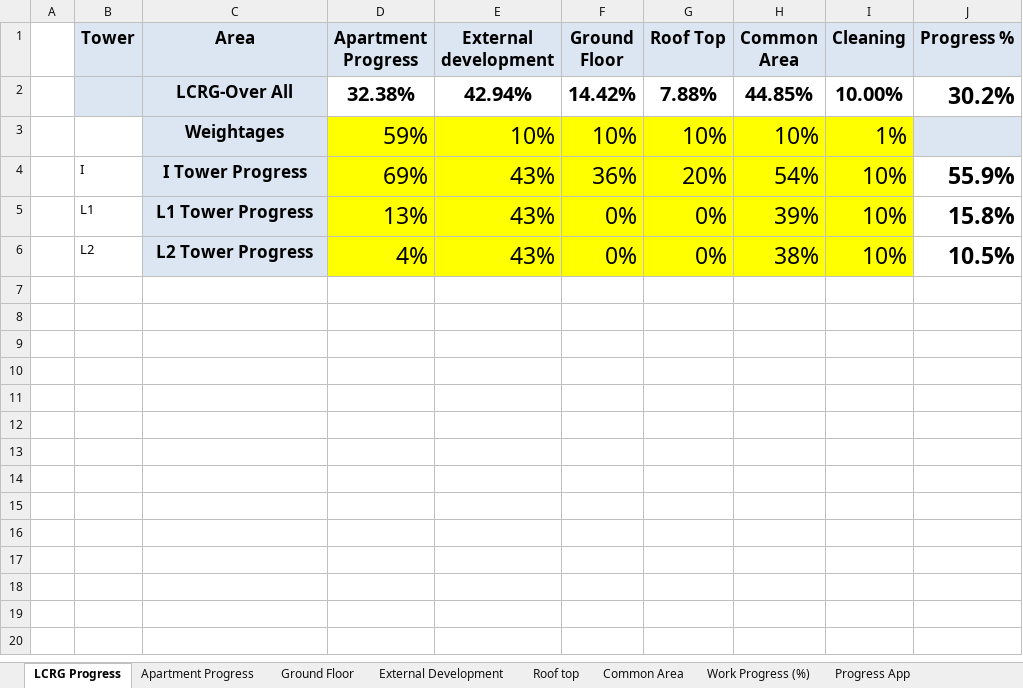
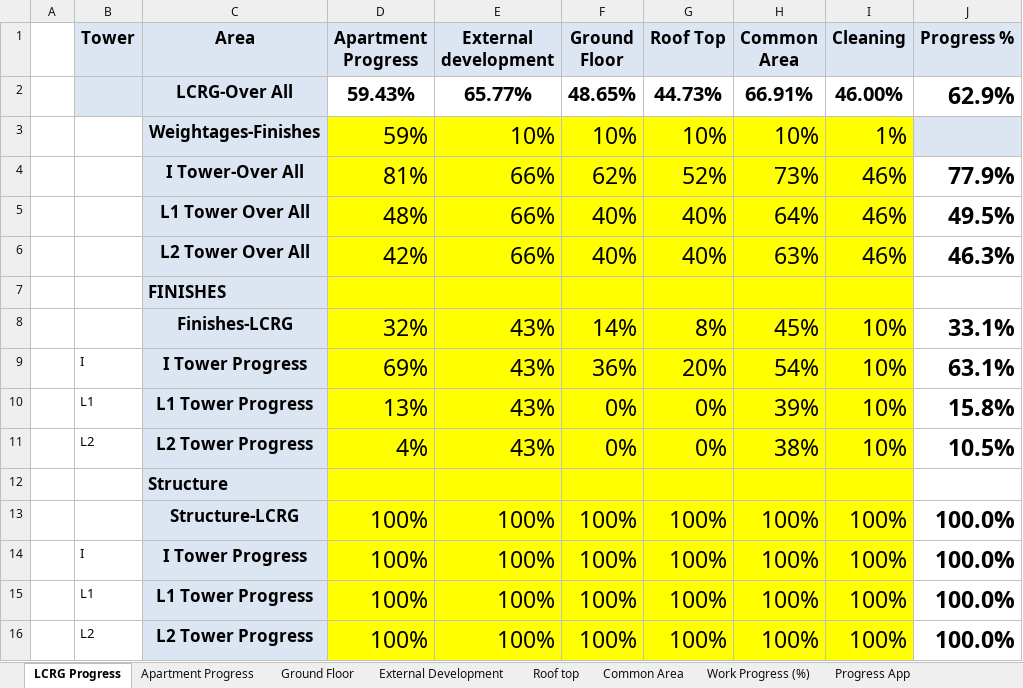
Before and after one commit to muneebbutt78/tower-progress-app, an Excel workbook: Apartment_Progress_Weighted-Progress_App_ITowerAvg_AppView_v5.xlsx, sheet LCRG Progress, drawn as a sheet; values as stored, in another font and other column widths than the file's, no borders; removed rows and columns are numbered as before the commit, all else as after; the diff names each change by its address in the sheet, - before the commit and + after, or states it on an @@ line.

Commit message:
Initial commit / Update tower app

```diff
--- a/Apartment_Progress_Weighted-Progress_App_ITowerAvg_AppView_v5.xlsx (sheet LCRG Progress)
+++ b/Apartment_Progress_Weighted-Progress_App_ITowerAvg_AppView_v5.xlsx (sheet LCRG Progress)
-row 2:  |  | LCRG-Over All | 32.38% | 42.94% | 14.42% | 7.88% | 44.85% | 10.00% | 30.2%
+row 2:  |  | LCRG-Over All | 59.43% | 65.77% | 48.65% | 44.73% | 66.91% | 46.00% | 62.9%
-C3 (Area): Weightages
+C3 (Area): Weightages-Finishes
+row 4:  |  | I Tower-Over All | 81% | 66% | 62% | 52% | 73% | 46% | 77.9%
+row 5:  |  | L1 Tower Over All | 48% | 66% | 40% | 40% | 64% | 46% | 49.5%
+row 6:  |  | L2 Tower Over All | 42% | 66% | 40% | 40% | 63% | 46% | 46.3%
+row 7:  |  | FINISHES
+row 8:  |  | Finishes-LCRG | 32% | 43% | 14% | 8% | 45% | 10% | 33.1%
-J9 (Progress %): 55.9%
+J9 (Progress %): 63.1%
+row 12:  |  | Structure
+row 13:  |  | Structure-LCRG | 100% | 100% | 100% | 100% | 100% | 100% | 100.0%
+row 14:  | I | I Tower Progress | 100% | 100% | 100% | 100% | 100% | 100% | 100.0%
+row 15:  | L1 | L1 Tower Progress | 100% | 100% | 100% | 100% | 100% | 100% | 100.0%
+row 16:  | L2 | L2 Tower Progress | 100% | 100% | 100% | 100% | 100% | 100% | 100.0%
```
Also changed, not shown: sheet External Development, sheet Work Progress (%), formulas that keep their value, 4 other files.
